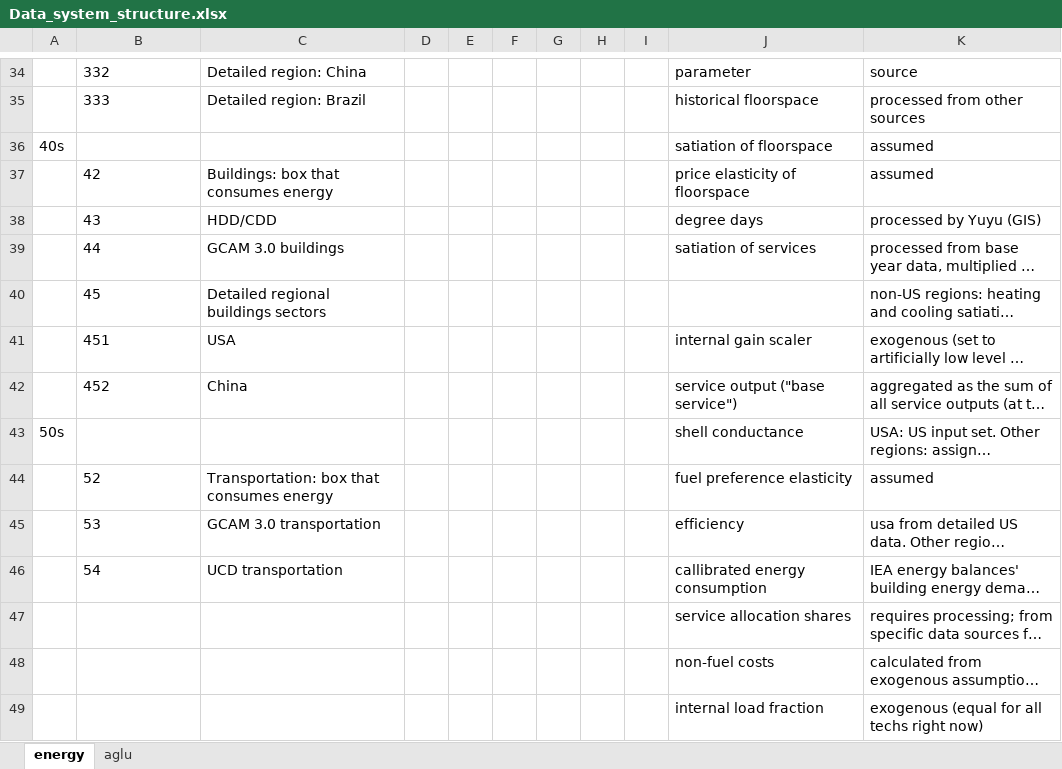
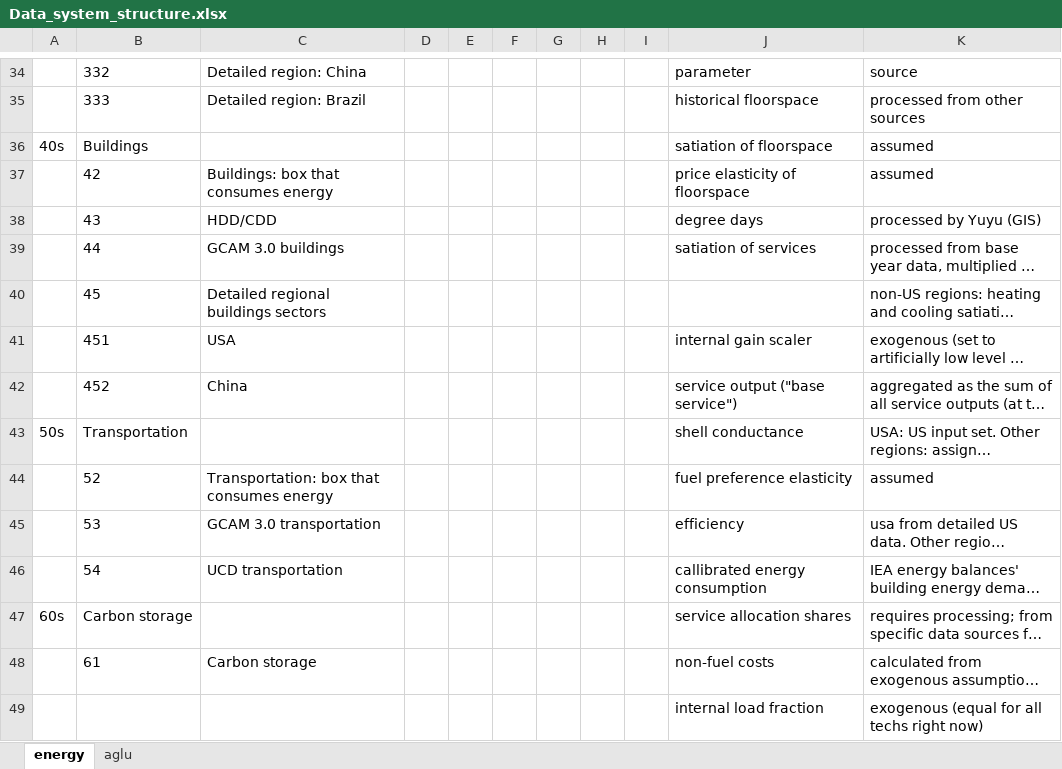
Before and after one commit to JGCRI/gcam-core, an Excel workbook: gcam-data-system/_common/documentation/Data_system_structure.xlsx, sheet energy, drawn as a sheet; only a part is shown, gaps mark what is left out; long unchanged cells end in …; values as stored, in another font and other column widths than the file's, no borders; the diff names each change by its address in the sheet, - before the commit and + after, or states it on an @@ line.

Commit message:
includes carbon storage curves and associated info

```diff
--- a/gcam-data-system/_common/documentation/Data_system_structure.xlsx (sheet energy)
+++ b/gcam-data-system/_common/documentation/Data_system_structure.xlsx (sheet energy)
-B36: (empty)
+B36: Buildings
-B43: (empty)
+B43: Transportation
-A47: (empty)
+A47: 60s
-B47: (empty)
+B47: Carbon storage
-B48: (empty)
+B48: 61
-C48: (empty)
+C48: Carbon storage
```
Also changed, not shown: gcam-data-system/energy-data/assumptions/Tables_A10s.xlsx, 16 other files.
